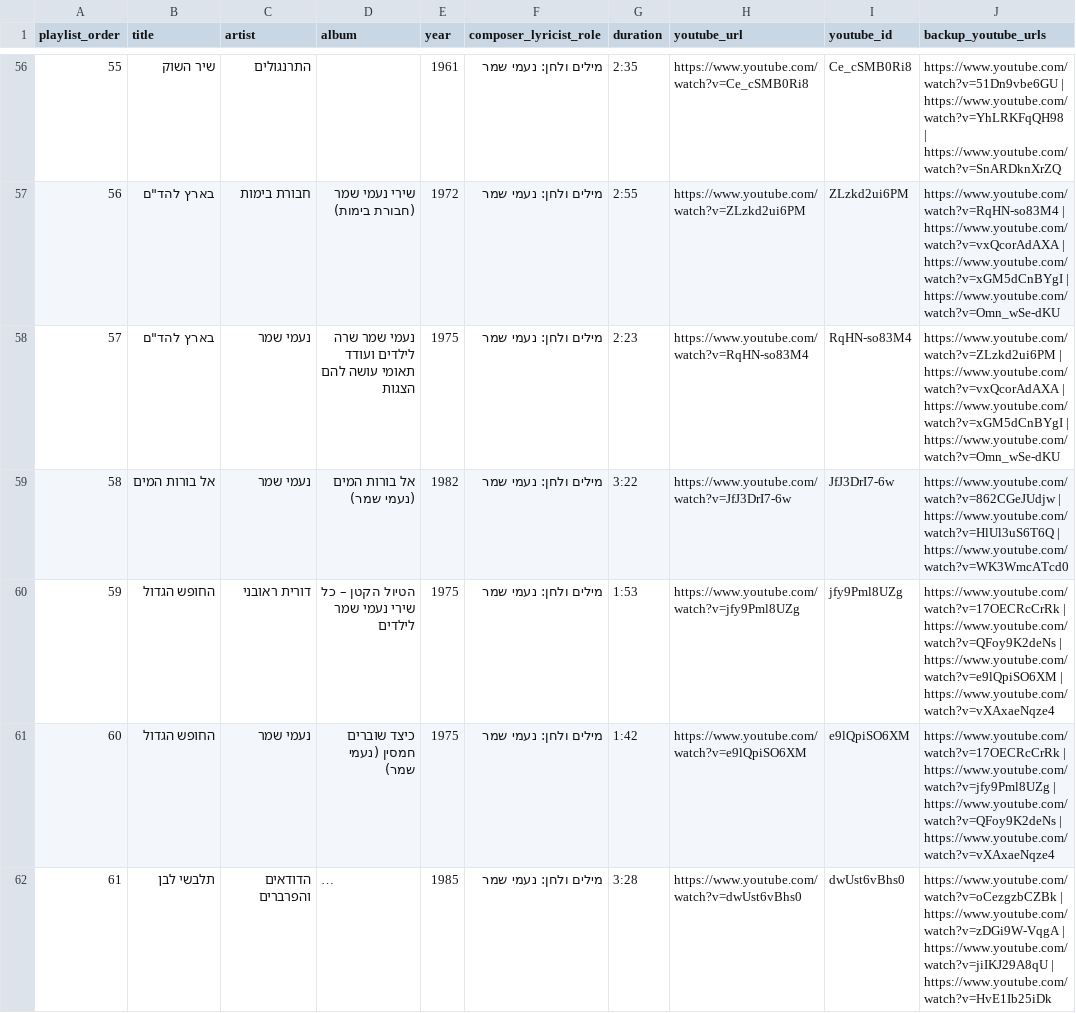
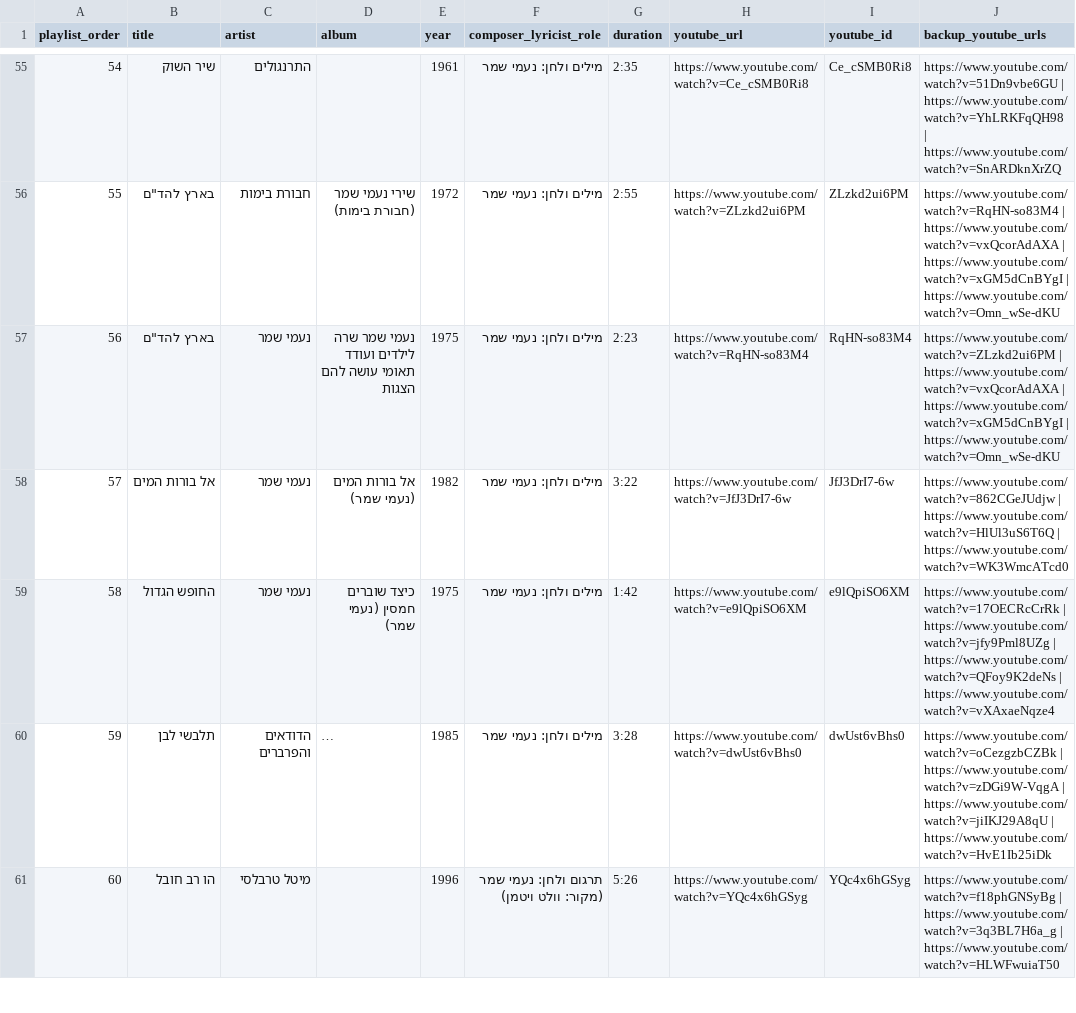
Before and after one commit to DMTsurel/naomi-shemer-playlist, a CSV file: naomi_shemer_streaming_import.csv, drawn as a sheet; only a part is shown, gaps mark what is left out; the shorter side is filled out with more unchanged rows; long unchanged cells end in …; removed rows and columns are numbered as before the commit, all else as after; the diff covers the shown part only; the diff names each change by its address in the sheet, - before the commit and + after, or states it on an @@ line.

```diff
--- a/naomi_shemer_streaming_import.csv
+++ b/naomi_shemer_streaming_import.csv
@@ column A (playlist_order) renumbered from row 31 down @@
-row 60: 59 | החופש הגדול | דורית ראובני | הטיול הקטן – כל שירי נעמי שמר לילדים | 1975 | מילים ולחן: נעמי שמר | 1:53 | https://www.youtube.com/watch?v=jfy9Pml8UZg | jfy9Pml8UZg | https://www.youtube.com/watch?v=17OECRcCrRk | https://www.youtube.com/watch?v=QFoy9K2deNs | https://www.youtube.com/watch?v=e9lQpiSO6XM | https://www.youtube.com/watch?v=vXAxaeNqze4
```
Also changed, not shown: 6 added rows, 4 removed rows, 7 moved rows and 9 edited cells elsewhere in this file, naomi_shemer_youtube_playlist.csv, 9 other files.
